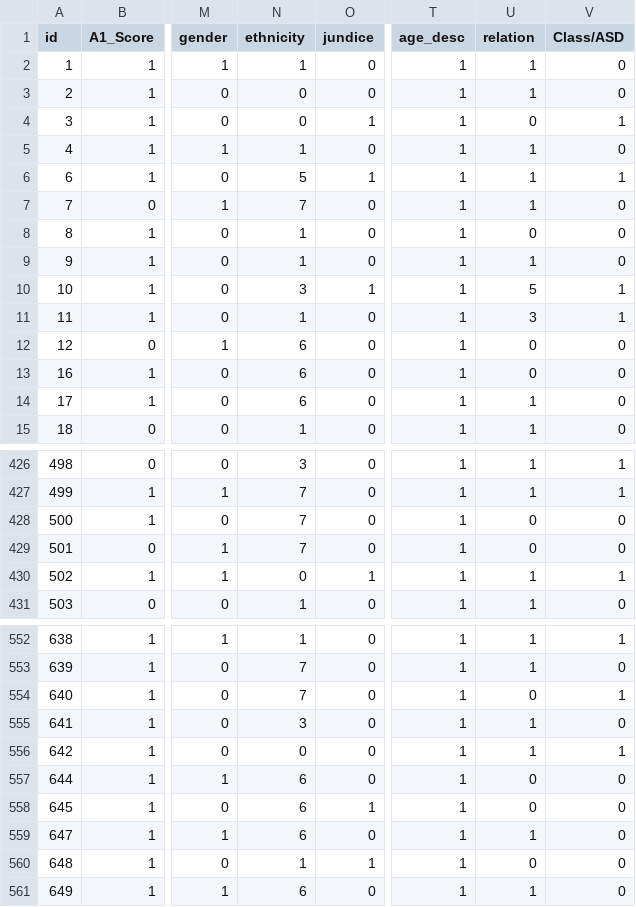
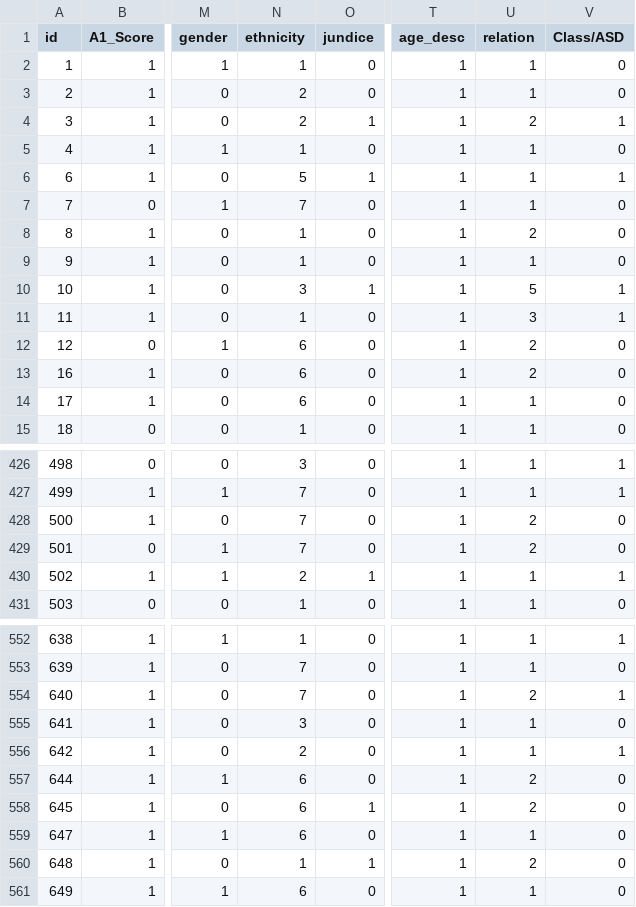
Before and after one commit to Khavushka/datamining_opgaver, a CSV file: Project 14/ASD_new.csv, drawn as a sheet; only a part is shown, gaps mark what is left out; the diff covers the shown part only; the diff names each change by its address in the sheet, - before the commit and + after, or states it on an @@ line.

```diff
--- a/Project 14/ASD_new.csv
+++ b/Project 14/ASD_new.csv
-N3:N4 (ethnicity): 0
+N3:N4 (ethnicity): 2
-U4 (relation): 0
+U4 (relation): 2
-U8 (relation): 0
+U8 (relation): 2
-U12:U13 (relation): 0
+U12:U13 (relation): 2
-U428:U429 (relation): 0
+U428:U429 (relation): 2
-N430 (ethnicity): 0
+N430 (ethnicity): 2
-U554 (relation): 0
+U554 (relation): 2
-N556 (ethnicity): 0
+N556 (ethnicity): 2
-U557:U558 (relation): 0
+U557:U558 (relation): 2
-U560 (relation): 0
+U560 (relation): 2
```
Also changed, not shown: 56 edited cells elsewhere in this file, 1 other file.
